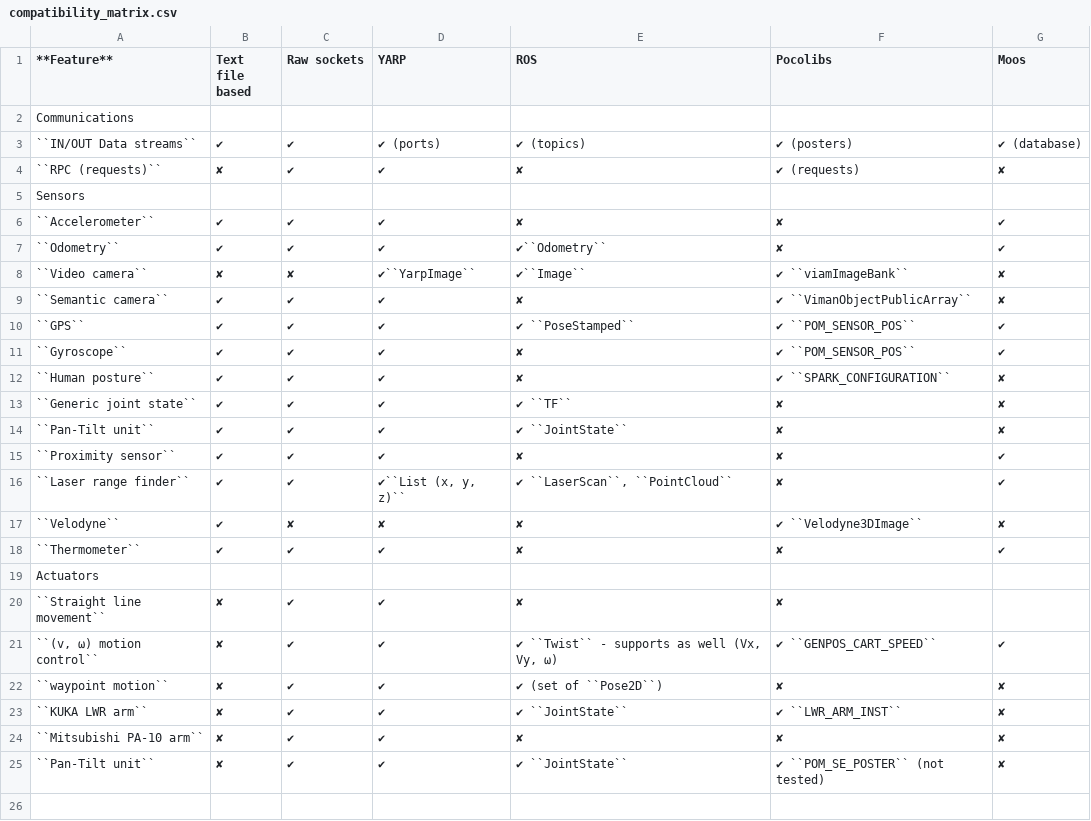
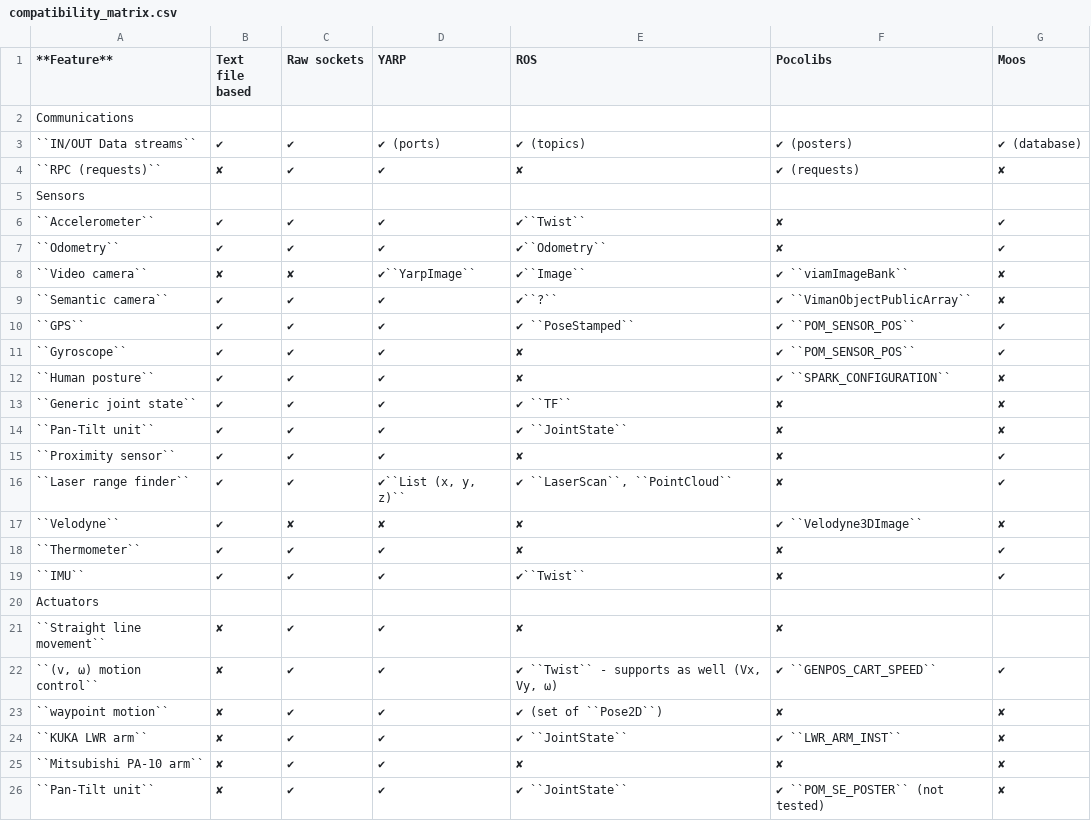
Before and after one commit to morse-simulator/morse, a CSV file: doc/morse/user/compatibility_matrix.csv, drawn as a sheet.

Commit message:
[doc] Upgade compatibility matrix for ROS

```diff
--- a/doc/morse/user/compatibility_matrix.csv
+++ b/doc/morse/user/compatibility_matrix.csv
@@ -5,6 +5,6 @@ Communications ,
 Sensors,
-``Accelerometer``,            ✔,               ✔,           ✔,              ✘,               ✘,																	✔
+``Accelerometer``,            ✔,               ✔,           ✔,              ✔``Twist``,     ✘,																	✔
 ``Odometry``,                 ✔,               ✔,           ✔,              ✔``Odometry``,  ✘ ,																	✔
 ``Video camera``,             ✘,               ✘,           ✔``YarpImage``, ✔``Image``,      ✔ ``viamImageBank``,												✘	
-``Semantic camera``,          ✔,               ✔,           ✔,              ✘,               ✔ ``VimanObjectPublicArray``,										✘	
+``Semantic camera``,          ✔,               ✔,           ✔,              ✔``?``	  ,      ✔ ``VimanObjectPublicArray``,										✘	
 ``GPS``,                      ✔,               ✔,           ✔,              ✔ ``PoseStamped``,               ✔ ``POM_SENSOR_POS``,								✔
@@ -18,2 +18,3 @@ Sensors,
 ``Thermometer``,              ✔,               ✔,           ✔,              ✘,               ✘,																	✔
+``IMU``,		            ✔,                 ✔,           ✔,               ✔``Twist``,     ✘,																	✔
 Actuators,
```
